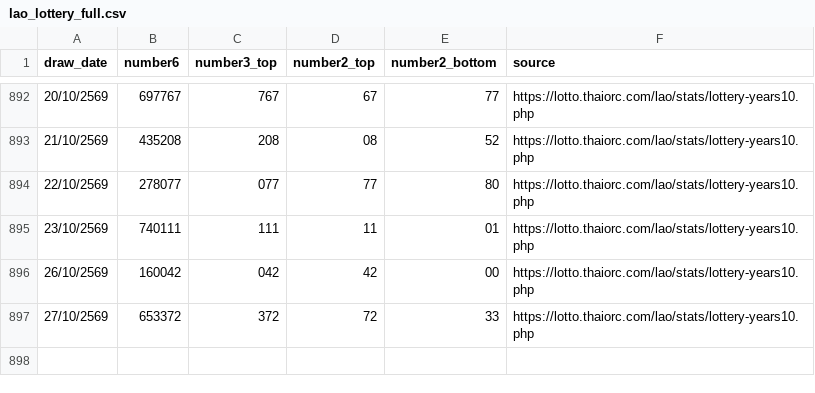
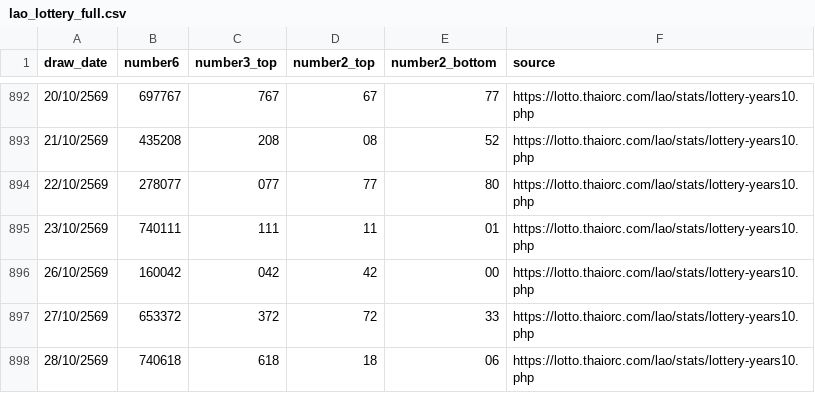
Before and after one commit to dbreport1234-sudo/laolotto-web, a CSV file: data/lao_lottery_full.csv, drawn as a sheet; only a part is shown, gaps mark what is left out.

Commit message:
data: update 2026-10-28-1948

```diff
--- a/data/lao_lottery_full.csv
+++ b/data/lao_lottery_full.csv
@@ -897 +897,2 @@
 27/10/2569,653372,372,72,33,https://lotto.thaiorc.com/lao/stats/lottery-years10.php
+28/10/2569,740618,618,18,06,https://lotto.thaiorc.com/lao/stats/lottery-years10.php
```
Also changed, not shown: 1 other file.
